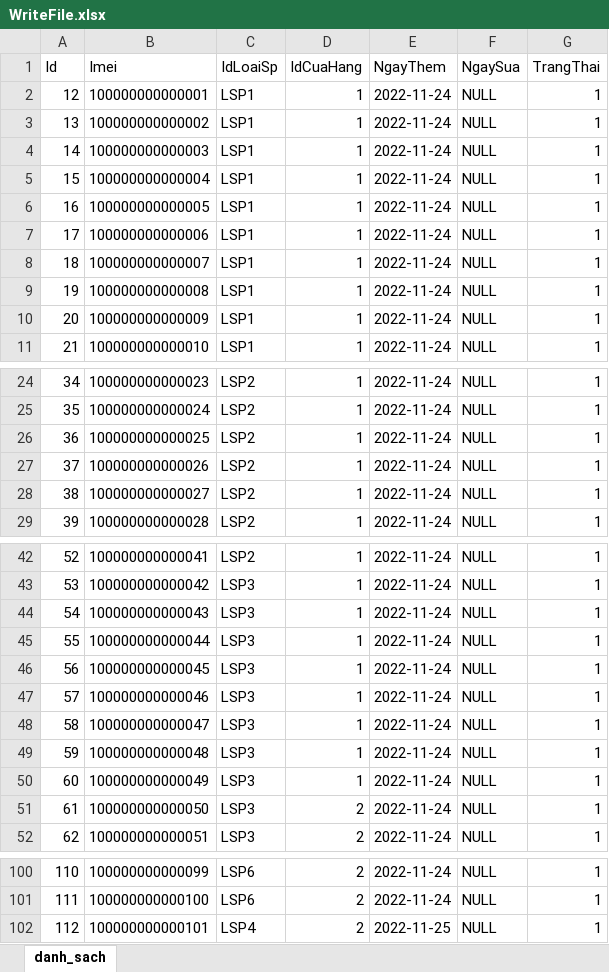
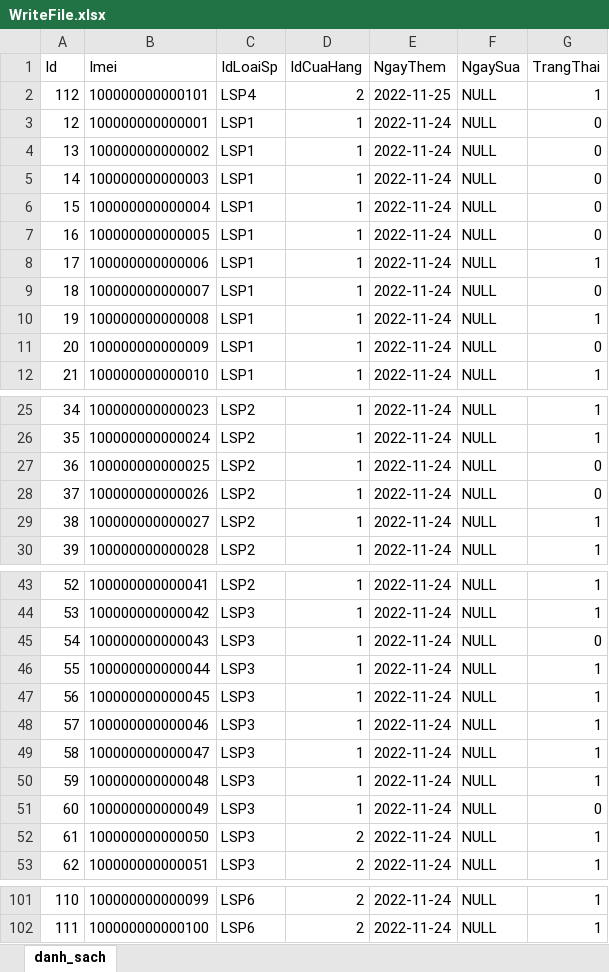
Before and after one commit to hieuhoang203/Duan1, an Excel workbook: WriteFile.xlsx, sheet danh_sach, drawn as a sheet; only a part is shown, gaps mark what is left out; values as stored, in another font and other column widths than the file's, no borders; addresses are those after the commit; the diff names each change by its address in the sheet, - before the commit and + after, or states it on an @@ line.

```diff
--- a/WriteFile.xlsx (sheet danh_sach)
+++ b/WriteFile.xlsx (sheet danh_sach)
@@ row 102 moved to row 2: 112 @@
-G3:G7 (TrangThai): 1
+G3:G7 (TrangThai): 0
-G9 (TrangThai): 1
+G9 (TrangThai): 0
-G11 (TrangThai): 1
+G11 (TrangThai): 0
-G27:G28 (TrangThai): 1
+G27:G28 (TrangThai): 0
-G45 (TrangThai): 1
+G45 (TrangThai): 0
-G51 (TrangThai): 1
+G51 (TrangThai): 0
```
Also changed, not shown: 4 other files.
